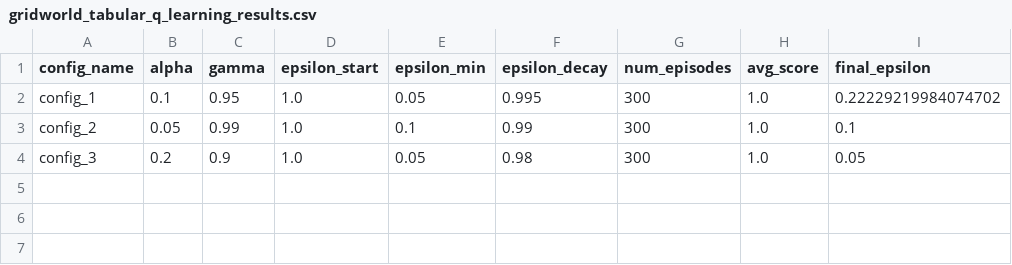
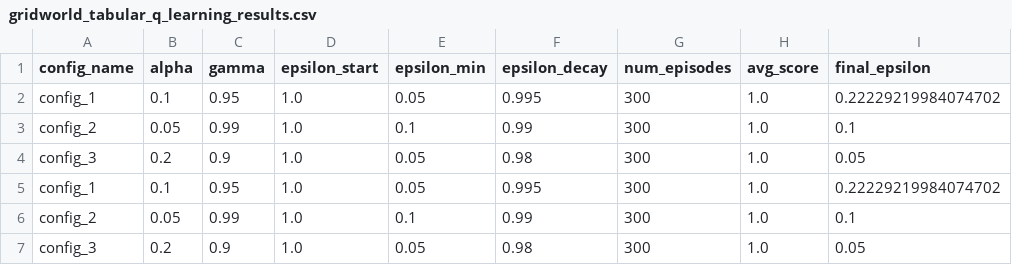
Before and after one commit to Abdellatifzidane/DEEP_RL_M2, a CSV file: results/gridworld_tabular_q_learning_results.csv, drawn as a sheet; the diff names each change by its address in the sheet, - before the commit and + after, or states it on an @@ line.

```diff
--- a/results/gridworld_tabular_q_learning_results.csv
+++ b/results/gridworld_tabular_q_learning_results.csv
+row 5: config_1 | 0.1 | 0.95 | 1.0 | 0.05 | 0.995 | 300 | 1.0 | 0.22229219984074702
+row 6: config_2 | 0.05 | 0.99 | 1.0 | 0.1 | 0.99 | 300 | 1.0 | 0.1
+row 7: config_3 | 0.2 | 0.9 | 1.0 | 0.05 | 0.98 | 300 | 1.0 | 0.05
```
Also changed, not shown: results/gridworld_dqn_results.csv, results/lineworld_tabular_q_learning_results.csv, 34 other files.
